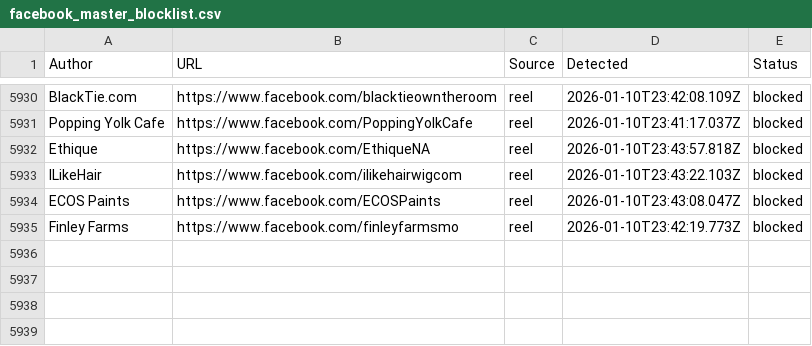
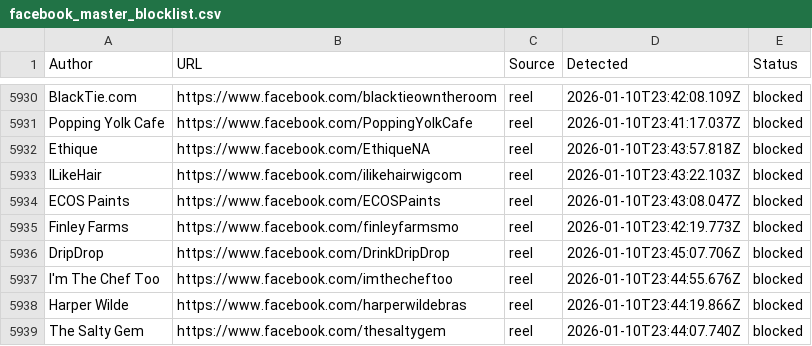
Before and after one commit to SysAdminDoc/AdNull, a CSV file: Blocklists/facebook_master_blocklist.csv, drawn as a sheet; only a part is shown, gaps mark what is left out; the diff names each change by its address in the sheet, - before the commit and + after, or states it on an @@ line.

Commit message:
AdNull sync: +4 new (5938 total)

```diff
--- a/Blocklists/facebook_master_blocklist.csv
+++ b/Blocklists/facebook_master_blocklist.csv
+row 5936: DripDrop | https://www.facebook.com/DrinkDripDrop | reel | 2026-01-10T23:45:07.706Z | blocked
+row 5937: I'm The Chef Too | https://www.facebook.com/imthecheftoo | reel | 2026-01-10T23:44:55.676Z | blocked
+row 5938: Harper Wilde | https://www.facebook.com/harperwildebras | reel | 2026-01-10T23:44:19.866Z | blocked
+row 5939: The Salty Gem | https://www.facebook.com/thesaltygem | reel | 2026-01-10T23:44:07.740Z | blocked
```
